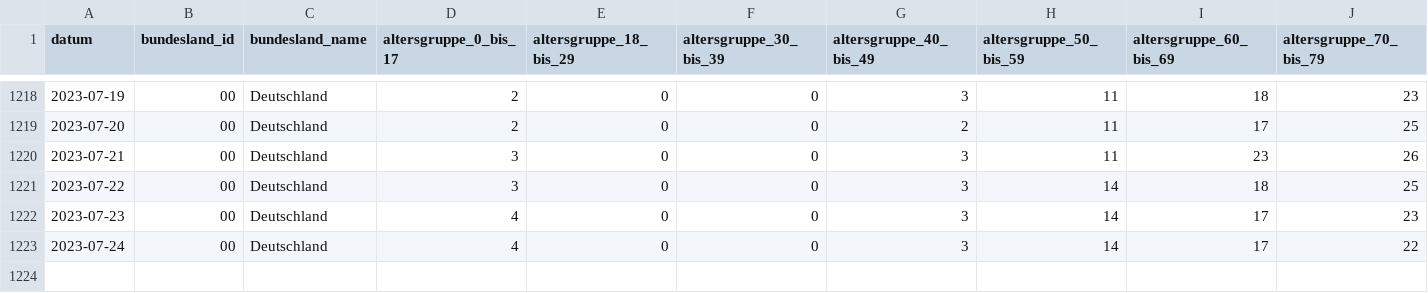
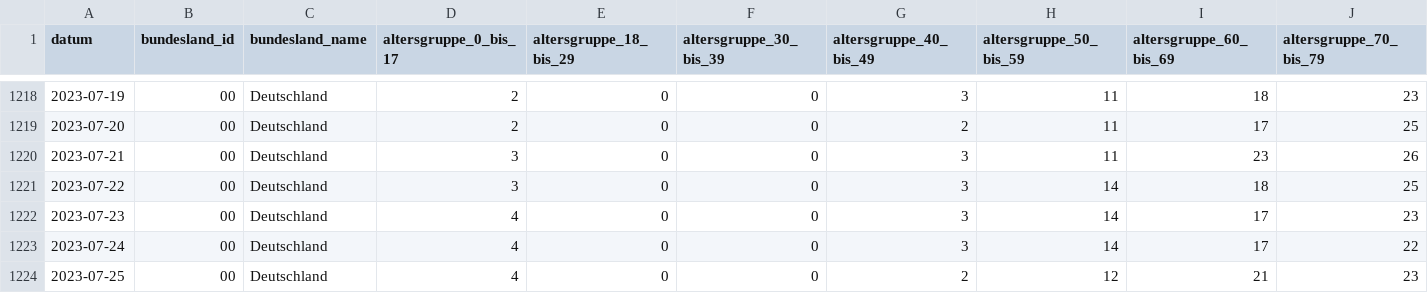
Before and after one commit to robert-koch-institut/Intensivkapazitaeten_und_COVID-19-Intensivbettenbelegung_in_Deutschland, a CSV file: Intensivregister_Deutschland_Altersgruppen.csv, drawn as a sheet; only a part is shown, gaps mark what is left out; rows hold the shown columns only; the diff names each change by its address in the sheet, - before the commit and + after, or states it on an @@ line.

```diff
--- a/Intensivregister_Deutschland_Altersgruppen.csv
+++ b/Intensivregister_Deutschland_Altersgruppen.csv
+row 1224: 2023-07-25 | 00 | Deutschland | 4 | 0 | 0 | 2 | 12 | 21 | 23
```
Also changed, not shown: Intensivregister_Deutschland_Kapazitaeten.csv, 7 other files.
